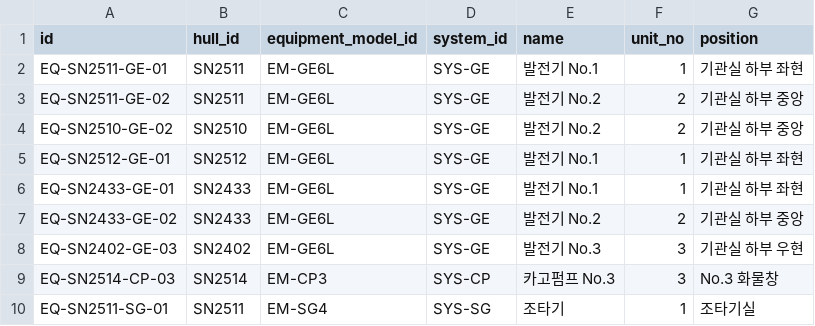
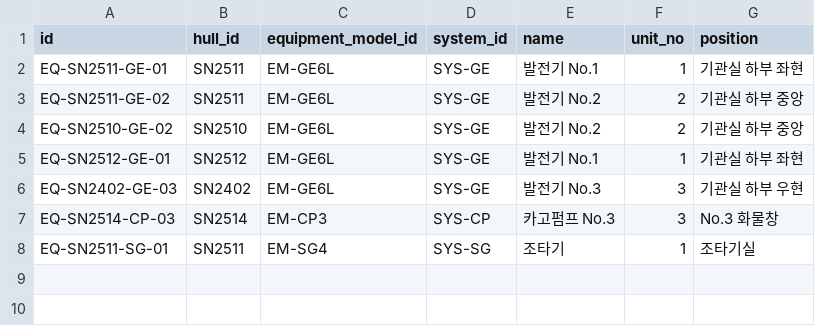
Before and after one commit to kuku5417-wq/meeting_v, a CSV file: data/samples/masters/installed_equipment.csv, drawn as a sheet.

```diff
--- a/data/samples/masters/installed_equipment.csv
+++ b/data/samples/masters/installed_equipment.csv
@@ -5,4 +5,2 @@ EQ-SN2510-GE-02,SN2510,EM-GE6L,SYS-GE,발전기 No.2,2,기관실 하부 중앙
 EQ-SN2512-GE-01,SN2512,EM-GE6L,SYS-GE,발전기 No.1,1,기관실 하부 좌현
-EQ-SN2433-GE-01,SN2433,EM-GE6L,SYS-GE,발전기 No.1,1,기관실 하부 좌현
-EQ-SN2433-GE-02,SN2433,EM-GE6L,SYS-GE,발전기 No.2,2,기관실 하부 중앙
 EQ-SN2402-GE-03,SN2402,EM-GE6L,SYS-GE,발전기 No.3,3,기관실 하부 우현
```
Also changed, not shown: data/samples/masters/hull.csv, 5 other files.
